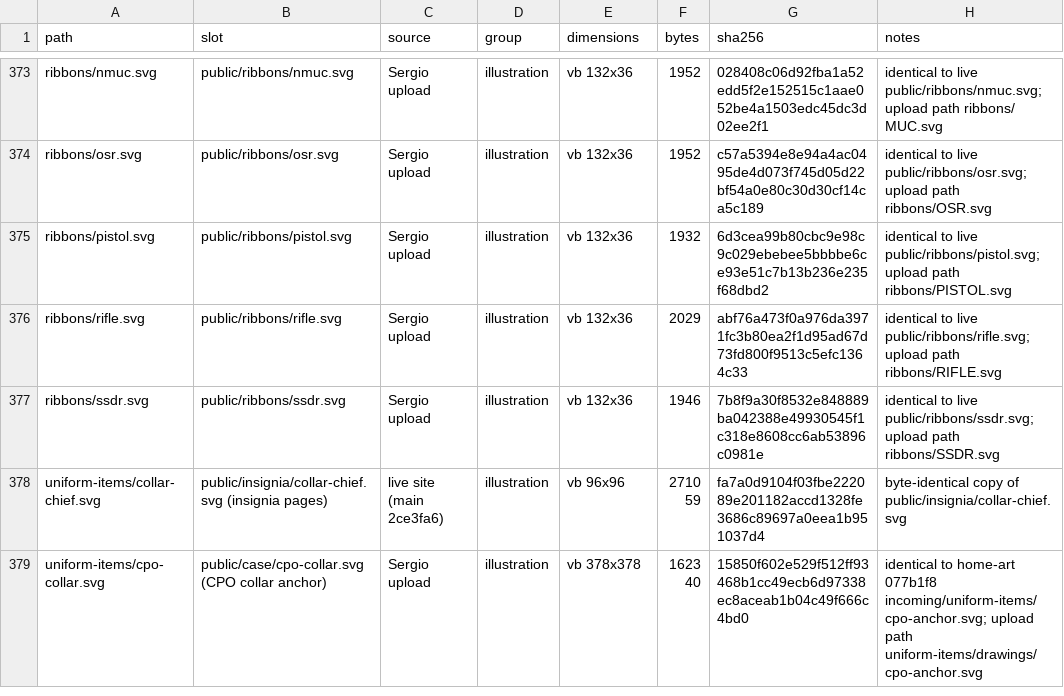
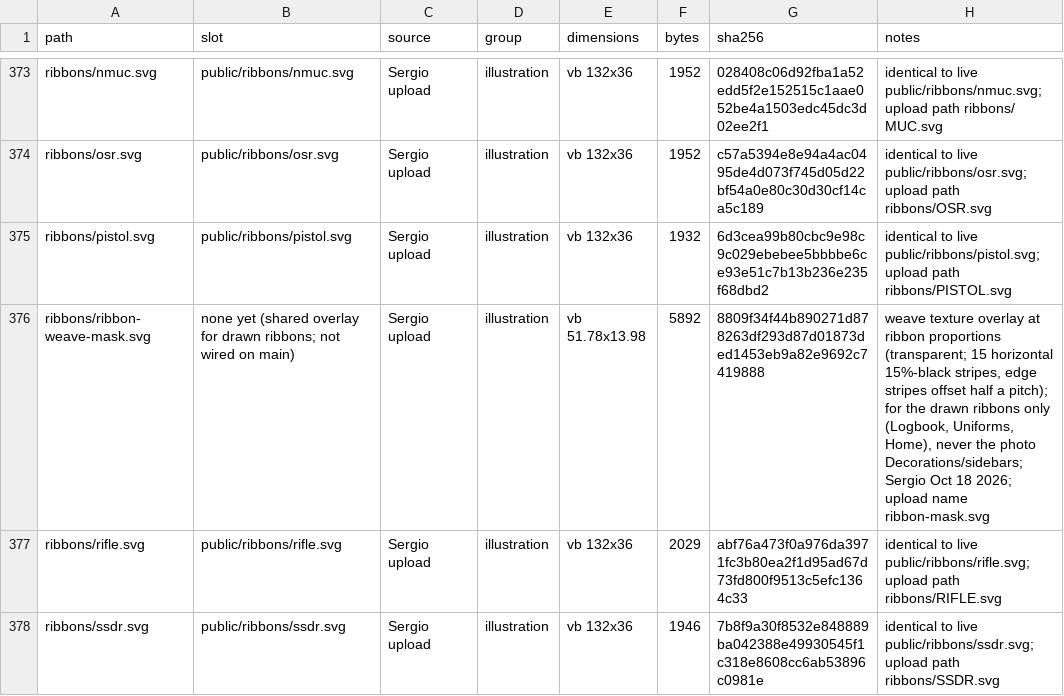
Before and after one commit to sergioSHKLR/shadowbox, a CSV file: incoming/CATALOG.csv, drawn as a sheet; only a part is shown, gaps mark what is left out; the shorter side is filled out with more unchanged rows; the diff names each change by its address in the sheet, - before the commit and + after, or states it on an @@ line.

Commit message:
incoming/ribbons: add ribbon-weave-mask.svg (Sergio, Oct 18 2026: weave overlay for drawn ribbons); INDEX.md + CATALOG.csv row

```diff
--- a/incoming/CATALOG.csv
+++ b/incoming/CATALOG.csv
+row 376: ribbons/ribbon-weave-mask.svg | none yet (shared overlay for drawn ribbons; not wired on main) | Sergio upload | illustration | vb 51.78x13.98 | 5892 | 8809f34f44b890271d878263df293d87d01873ded1453eb9a82e9692c7419888 | weave texture overlay at ribbon proportions (transparent; 15 horizontal 15%-black stripes, edge stripes offset half a pitch); for the drawn ribbons only (Logbook, Uniforms, Home), never the photo Decorations/sidebars; Sergio Oct 18 2026; upload name ribbon-mask.svg
```
Also changed, not shown: 2 other files.
